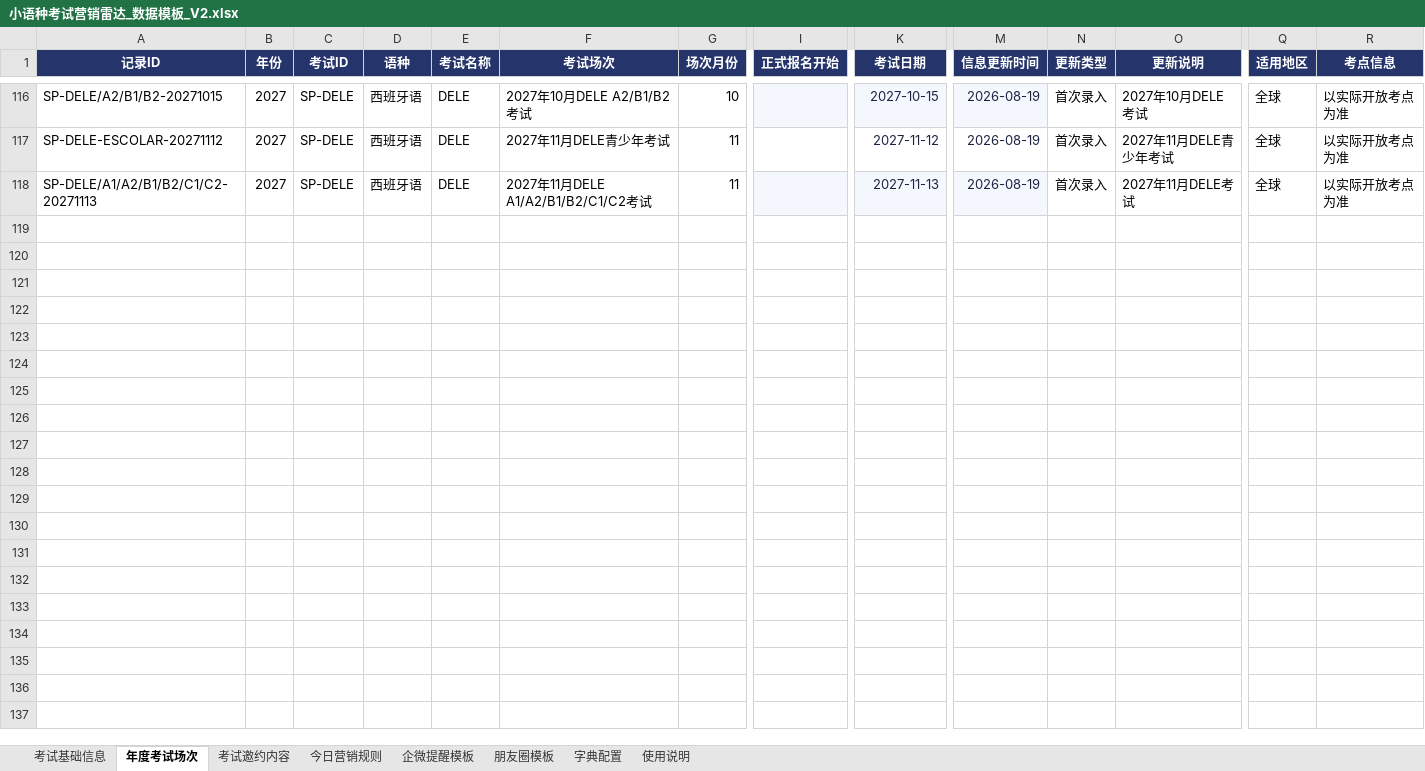
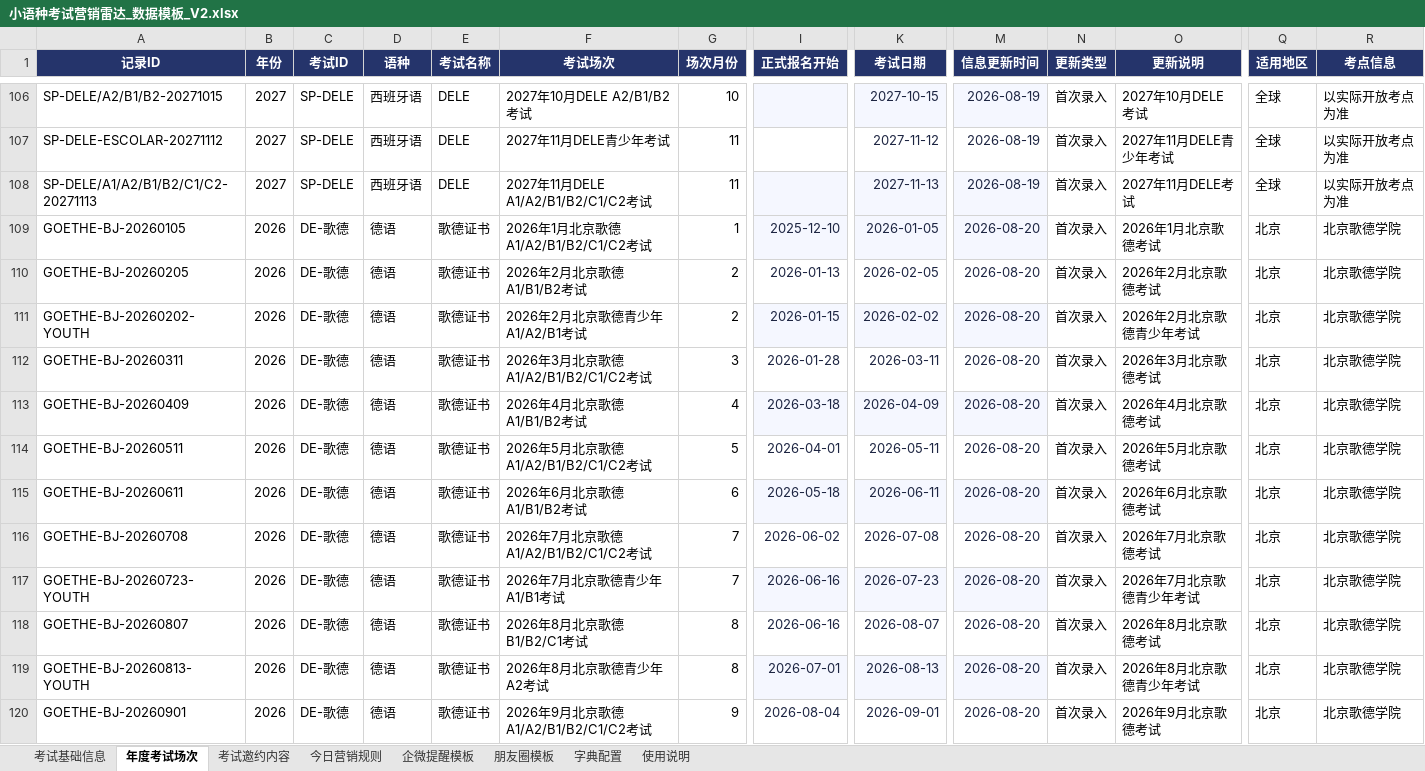
Before and after one commit to shinywaycui/exam-radar, an Excel workbook: 小语种考试营销雷达_数据模板_V2.xlsx, sheet 年度考试场次, drawn as a sheet; only a part is shown, gaps mark what is left out; values as stored, in another font and other column widths than the file's, no borders; rows hold the shown columns only; the diff covers the shown part only; the diff names each change by its address in the sheet, - before the commit and + after, or states it on an @@ line.

```diff
--- a/小语种考试营销雷达_数据模板_V2.xlsx (sheet 年度考试场次)
+++ b/小语种考试营销雷达_数据模板_V2.xlsx (sheet 年度考试场次)
+row 109: GOETHE-BJ-20260105 | 2026 | DE-歌德 | 德语 | 歌德证书 | 2026年1月北京歌德A1/A2/B1/B2/C1/C2考试 | 1 | 2025-12-10 | 2026-01-05 | 2026-08-20 | 首次录入 | 2026年1月北京歌德考试 | 北京 | 北京歌德学院
+row 110: GOETHE-BJ-20260205 | 2026 | DE-歌德 | 德语 | 歌德证书 | 2026年2月北京歌德A1/B1/B2考试 | 2 | 2026-01-13 | 2026-02-05 | 2026-08-20 | 首次录入 | 2026年2月北京歌德考试 | 北京 | 北京歌德学院
+row 111: GOETHE-BJ-20260202-YOUTH | 2026 | DE-歌德 | 德语 | 歌德证书 | 2026年2月北京歌德青少年A1/A2/B1考试 | 2 | 2026-01-15 | 2026-02-02 | 2026-08-20 | 首次录入 | 2026年2月北京歌德青少年考试 | 北京 | 北京歌德学院
+row 112: GOETHE-BJ-20260311 | 2026 | DE-歌德 | 德语 | 歌德证书 | 2026年3月北京歌德A1/A2/B1/B2/C1/C2考试 | 3 | 2026-01-28 | 2026-03-11 | 2026-08-20 | 首次录入 | 2026年3月北京歌德考试 | 北京 | 北京歌德学院
+row 113: GOETHE-BJ-20260409 | 2026 | DE-歌德 | 德语 | 歌德证书 | 2026年4月北京歌德A1/B1/B2考试 | 4 | 2026-03-18 | 2026-04-09 | 2026-08-20 | 首次录入 | 2026年4月北京歌德考试 | 北京 | 北京歌德学院
+row 114: GOETHE-BJ-20260511 | 2026 | DE-歌德 | 德语 | 歌德证书 | 2026年5月北京歌德A1/A2/B1/B2/C1/C2考试 | 5 | 2026-04-01 | 2026-05-11 | 2026-08-20 | 首次录入 | 2026年5月北京歌德考试 | 北京 | 北京歌德学院
+row 115: GOETHE-BJ-20260611 | 2026 | DE-歌德 | 德语 | 歌德证书 | 2026年6月北京歌德A1/B1/B2考试 | 6 | 2026-05-18 | 2026-06-11 | 2026-08-20 | 首次录入 | 2026年6月北京歌德考试 | 北京 | 北京歌德学院
+row 116: GOETHE-BJ-20260708 | 2026 | DE-歌德 | 德语 | 歌德证书 | 2026年7月北京歌德A1/A2/B1/B2/C1/C2考试 | 7 | 2026-06-02 | 2026-07-08 | 2026-08-20 | 首次录入 | 2026年7月北京歌德考试 | 北京 | 北京歌德学院
+row 117: GOETHE-BJ-20260723-YOUTH | 2026 | DE-歌德 | 德语 | 歌德证书 | 2026年7月北京歌德青少年A1/B1考试 | 7 | 2026-06-16 | 2026-07-23 | 2026-08-20 | 首次录入 | 2026年7月北京歌德青少年考试 | 北京 | 北京歌德学院
+row 118: GOETHE-BJ-20260807 | 2026 | DE-歌德 | 德语 | 歌德证书 | 2026年8月北京歌德B1/B2/C1考试 | 8 | 2026-06-16 | 2026-08-07 | 2026-08-20 | 首次录入 | 2026年8月北京歌德考试 | 北京 | 北京歌德学院
+row 119: GOETHE-BJ-20260813-YOUTH | 2026 | DE-歌德 | 德语 | 歌德证书 | 2026年8月北京歌德青少年A2考试 | 8 | 2026-07-01 | 2026-08-13 | 2026-08-20 | 首次录入 | 2026年8月北京歌德青少年考试 | 北京 | 北京歌德学院
+row 120: GOETHE-BJ-20260901 | 2026 | DE-歌德 | 德语 | 歌德证书 | 2026年9月北京歌德A1/A2/B1/B2/C1/C2考试 | 9 | 2026-08-04 | 2026-09-01 | 2026-08-20 | 首次录入 | 2026年9月北京歌德考试 | 北京 | 北京歌德学院
```
Also changed, not shown: 10 removed rows elsewhere in this sheet, sheet 考试基础信息, 1 other file.
